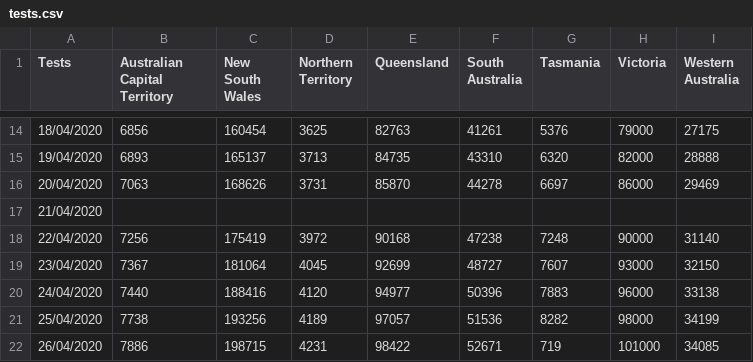
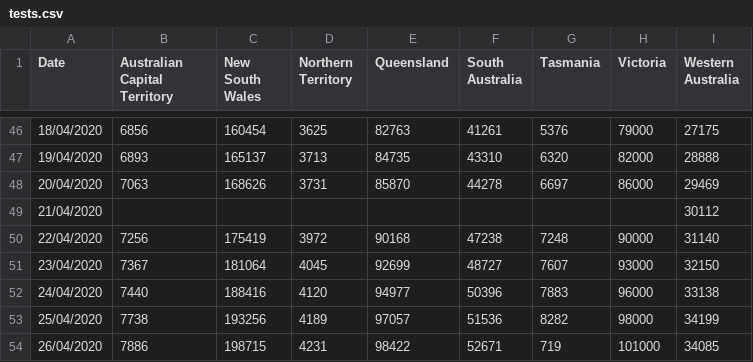
Before and after one commit to sam-k-gh/covid19, a CSV file: tests.csv, drawn as a sheet; only a part is shown, gaps mark what is left out; the diff covers the shown part only.

Commit message:
Add files via upload

```diff
--- a/tests.csv
+++ b/tests.csv
@@ -1 +1 @@
-Tests,Australian Capital Territory,New South Wales,Northern Territory,Queensland,South Australia,Tasmania,Victoria,Western Australia
+Date,Australian Capital Territory,New South Wales,Northern Territory,Queensland,South Australia,Tasmania,Victoria,Western Australia
@@ -16,3 +48,3 @@
 20/04/2020,7063,168626,3731,85870,44278,6697,86000,29469
-21/04/2020,,,,,,,,
+21/04/2020,,,,,,,,30112
 22/04/2020,7256,175419,3972,90168,47238,7248,90000,31140
```
Also changed, not shown: 32 added rows elsewhere in this file.
